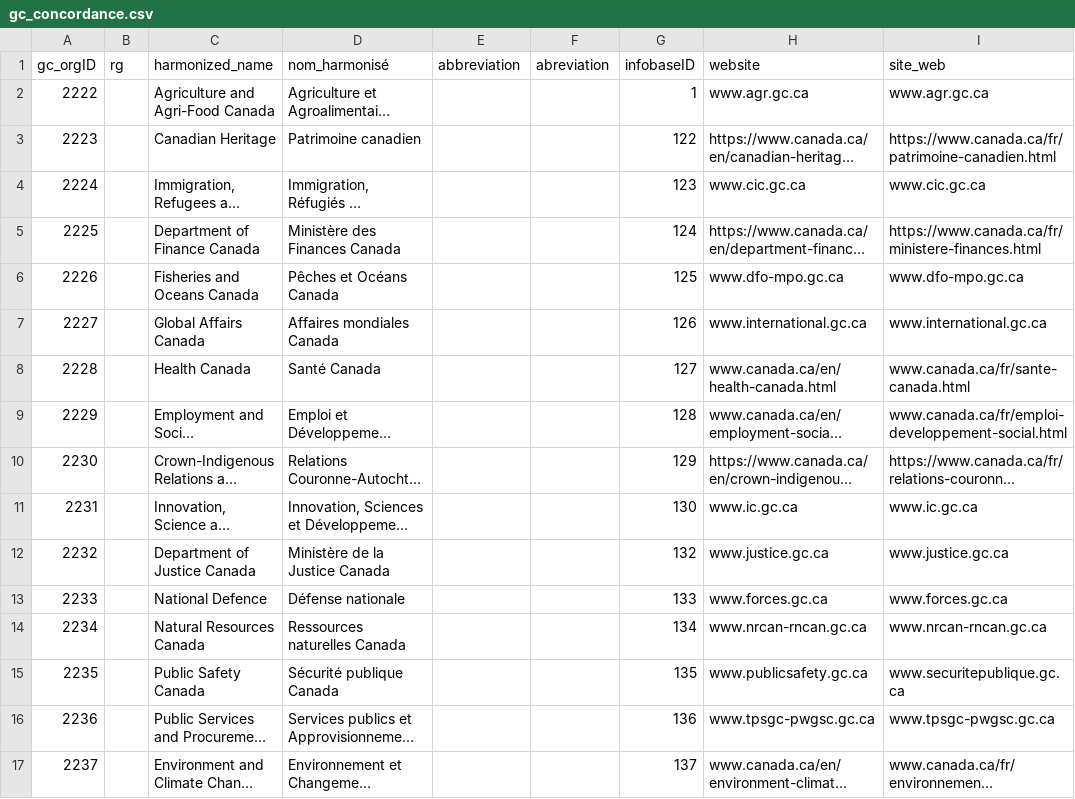
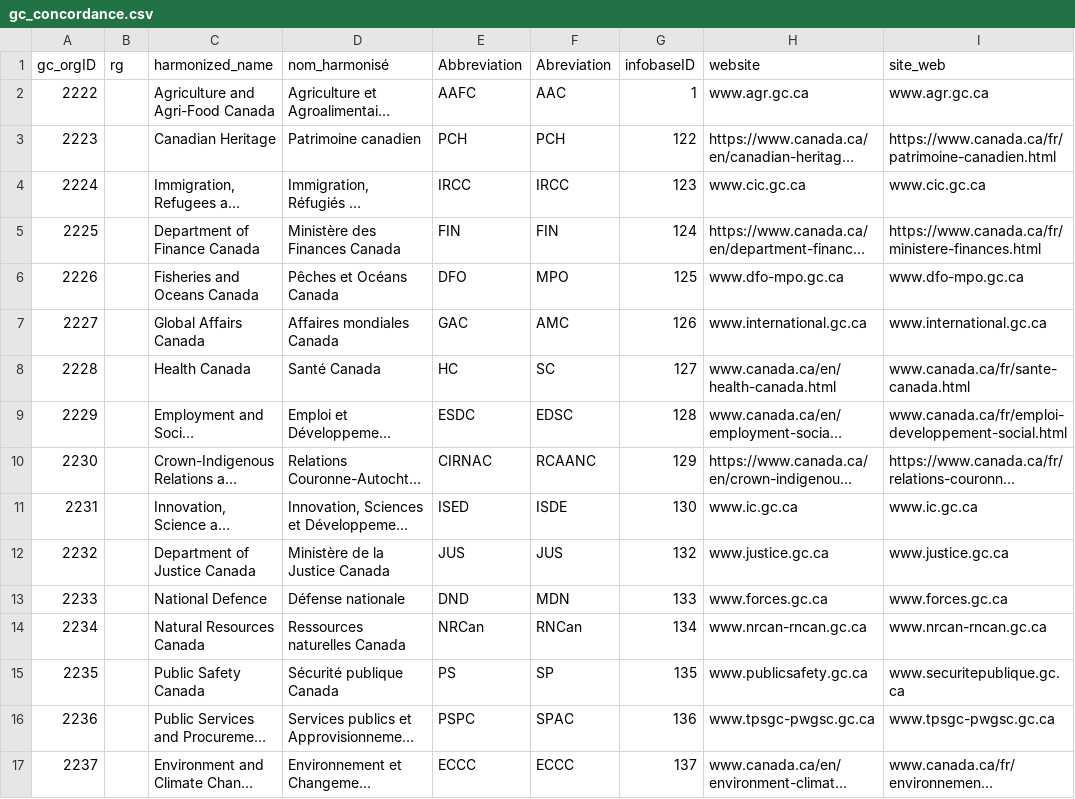
Before and after one commit to Jmikelittle/GCOrgName, a CSV file: gc_concordance.csv, drawn as a sheet; only a part is shown; long unchanged cells end in …; the diff covers the shown part only; the diff names each change by its address in the sheet, - before the commit and + after, or states it on an @@ line.

Commit message:
concordance pulling abbreviation properly

```diff
--- a/gc_concordance.csv
+++ b/gc_concordance.csv
-E1: abbreviation
+E1: Abbreviation
-F1: abreviation
+F1: Abreviation
-E2 (Abbreviation): (empty)
+E2 (Abbreviation): AAFC
-F2 (Abreviation): (empty)
+F2 (Abreviation): AAC
-E3 (Abbreviation): (empty)
+E3 (Abbreviation): PCH
-F3 (Abreviation): (empty)
+F3 (Abreviation): PCH
-E4 (Abbreviation): (empty)
+E4 (Abbreviation): IRCC
-F4 (Abreviation): (empty)
+F4 (Abreviation): IRCC
-E5 (Abbreviation): (empty)
+E5 (Abbreviation): FIN
-F5 (Abreviation): (empty)
+F5 (Abreviation): FIN
-E6 (Abbreviation): (empty)
+E6 (Abbreviation): DFO
-F6 (Abreviation): (empty)
+F6 (Abreviation): MPO
-E7 (Abbreviation): (empty)
+E7 (Abbreviation): GAC
-F7 (Abreviation): (empty)
+F7 (Abreviation): AMC
-E8 (Abbreviation): (empty)
+E8 (Abbreviation): HC
-F8 (Abreviation): (empty)
+F8 (Abreviation): SC
-E9 (Abbreviation): (empty)
+E9 (Abbreviation): ESDC
-F9 (Abreviation): (empty)
+F9 (Abreviation): EDSC
-E10 (Abbreviation): (empty)
+E10 (Abbreviation): CIRNAC
-F10 (Abreviation): (empty)
+F10 (Abreviation): RCAANC
-E11 (Abbreviation): (empty)
+E11 (Abbreviation): ISED
-F11 (Abreviation): (empty)
+F11 (Abreviation): ISDE
-E12 (Abbreviation): (empty)
+E12 (Abbreviation): JUS
-F12 (Abreviation): (empty)
+F12 (Abreviation): JUS
-E13 (Abbreviation): (empty)
+E13 (Abbreviation): DND
-F13 (Abreviation): (empty)
+F13 (Abreviation): MDN
-E14 (Abbreviation): (empty)
+E14 (Abbreviation): NRCan
-F14 (Abreviation): (empty)
+F14 (Abreviation): RNCan
-E15 (Abbreviation): (empty)
+E15 (Abbreviation): PS
-F15 (Abreviation): (empty)
+F15 (Abreviation): SP
-E16 (Abbreviation): (empty)
+E16 (Abbreviation): PSPC
-F16 (Abreviation): (empty)
+F16 (Abreviation): SPAC
-E17 (Abbreviation): (empty)
+E17 (Abbreviation): ECCC
-F17 (Abreviation): (empty)
+F17 (Abreviation): ECCC
```
Also changed, not shown: 151 edited cells elsewhere in this file, 1 other file.
